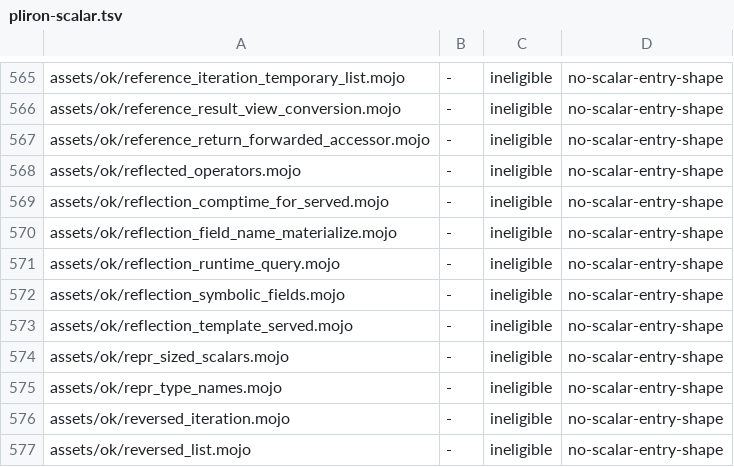
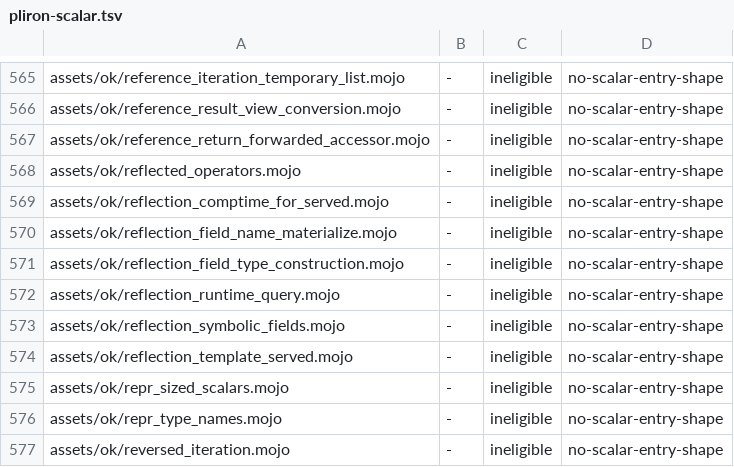
Before and after one commit to bpr/mojito, a TSV file: conformance/pliron-scalar.tsv, drawn as a sheet; only a part is shown, gaps mark what is left out; the shorter side is filled out with more unchanged rows.

Commit message:
A generic `def` whose `comptime for` constructs or annotates with a reflected field type (`types[i]()`, `FT()`, `x: types[i]`) is now served by its template through a new `MirInstr::ConstructType` the elaborator closes per unrolled copy, as at the pin. This removes the cloner's syntactic exclusion and fixes the clone path's "Undefined variable 'types'" and "unknown type 'types'" failures.

```diff
--- a/conformance/pliron-scalar.tsv
+++ b/conformance/pliron-scalar.tsv
@@ -570,2 +570,3 @@ assets/ok/reflection_comptime_for_served.mojo	-	ineligible	no-scalar-entry-shape
 assets/ok/reflection_field_name_materialize.mojo	-	ineligible	no-scalar-entry-shape
+assets/ok/reflection_field_type_construction.mojo	-	ineligible	no-scalar-entry-shape
 assets/ok/reflection_runtime_query.mojo	-	ineligible	no-scalar-entry-shape
```
Also changed, not shown: conformance/assets-mojo-rejects.tsv, conformance/pliron-parity.tsv, 40 other files.
